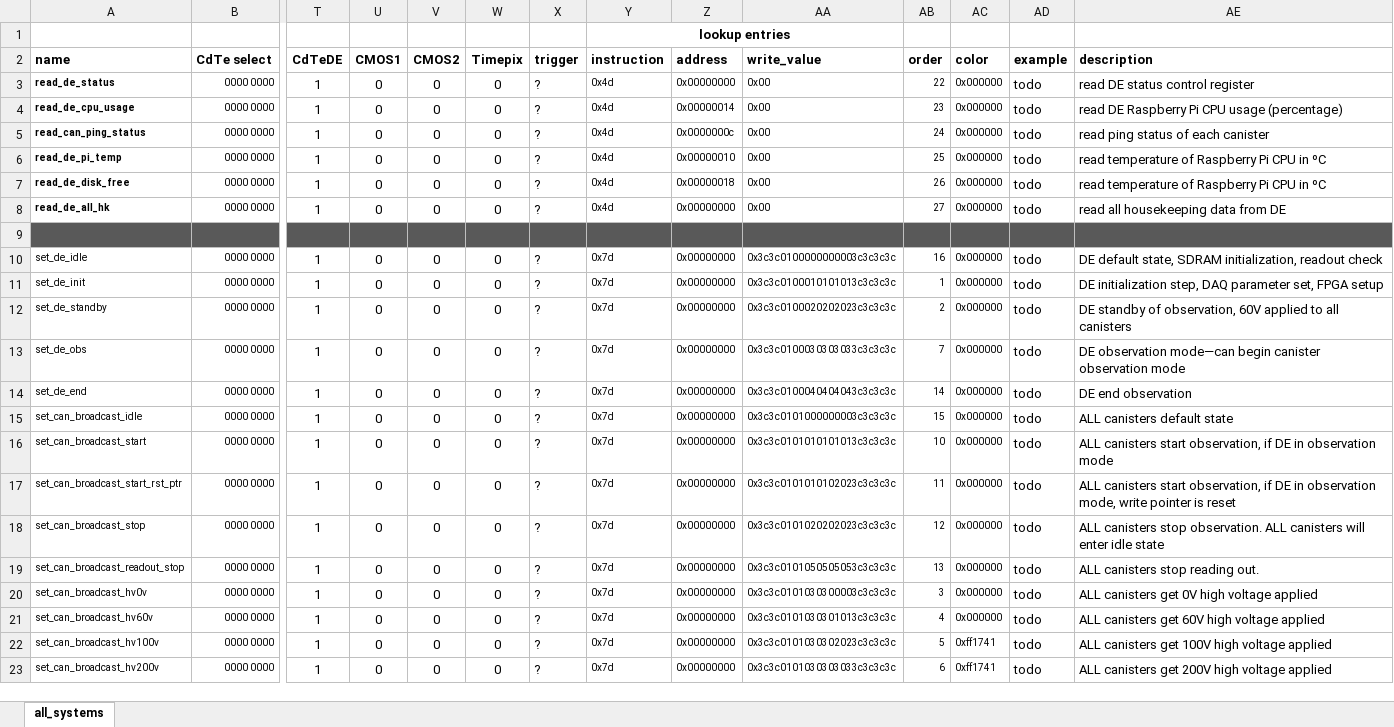
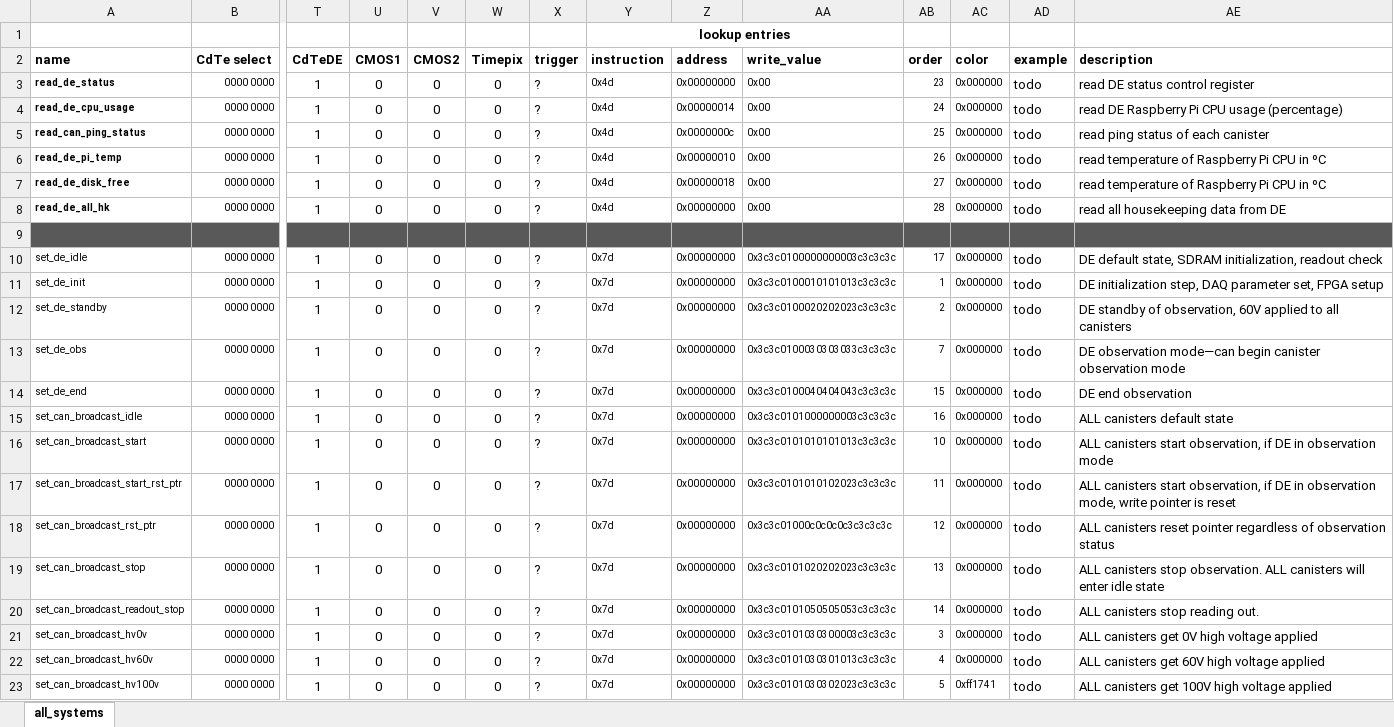
Before and after one commit to foxsi/foxsi4-commands, an Excel workbook: commands/cdtede/cdtede_command_deck.xlsx, sheet all_systems, drawn as a sheet; only a part is shown, gaps mark what is left out; the shorter side is filled out with more unchanged rows; values as stored, in another font and other column widths than the file's, no borders; addresses are those after the commit; rows hold the shown columns only; the diff covers the shown part only; the diff names each change by its address in the sheet, - before the commit and + after, or states it on an @@ line.

Commit message:
adding CdTe DE broadcast reset pointer command. Validator now checks for order to be strictly monotone

```diff
--- a/commands/cdtede/cdtede_command_deck.xlsx (sheet all_systems)
+++ b/commands/cdtede/cdtede_command_deck.xlsx (sheet all_systems)
-AB3 (order): 22
+AB3 (order): 23
-AB4 (order): 23
+AB4 (order): 24
-AB5 (order): 24
+AB5 (order): 25
-AB6 (order): 25
+AB6 (order): 26
-AB7 (order): 26
+AB7 (order): 27
-AB8 (order): 27
+AB8 (order): 28
-AB10 (order): 16
+AB10 (order): 17
-AB14 (order): 14
+AB14 (order): 15
-AB15 (order): 15
+AB15 (order): 16
+row 18: set_can_broadcast_rst_ptr | 0000 0000 | 1 | 0 | 0 | 0 | ? | 0x7d | 0x00000000 | 0x3c3c01000c0c0c0c3c3c3c3c | 12 | 0x000000 | todo | ALL canisters reset pointer regardless of observation status
-AB19 (order): 12
+AB19 (order): 13
-AB20 (order): 13
+AB20 (order): 14
```
Also changed, not shown: 90 edited cells elsewhere in this sheet, formulas that keep their value, 2 other files.
